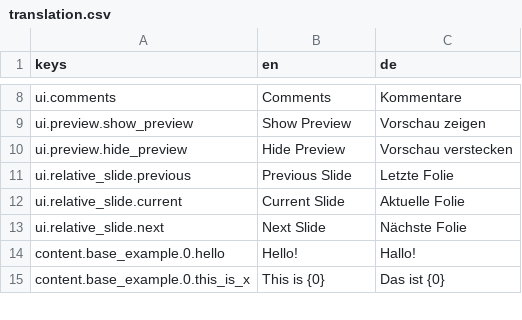
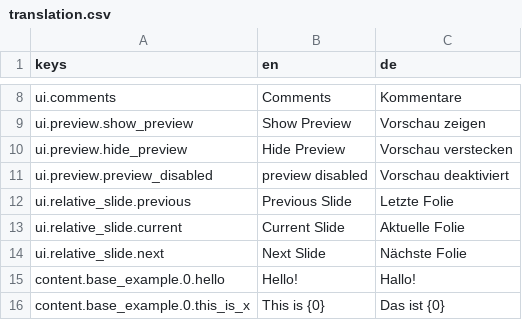
Before and after one commit to substain/TalkieTalkie, a CSV file: localization/translation.csv, drawn as a sheet; only a part is shown, gaps mark what is left out.

```diff
--- a/localization/translation.csv
+++ b/localization/translation.csv
@@ -10,2 +10,3 @@ ui.preview.show_preview;Show Preview;Vorschau zeigen
 ui.preview.hide_preview;Hide Preview;Vorschau verstecken
+ui.preview.preview_disabled;preview disabled;Vorschau deaktiviert
 ui.relative_slide.previous;Previous Slide;Letzte Folie
```
Also changed, not shown: 47 other files.
